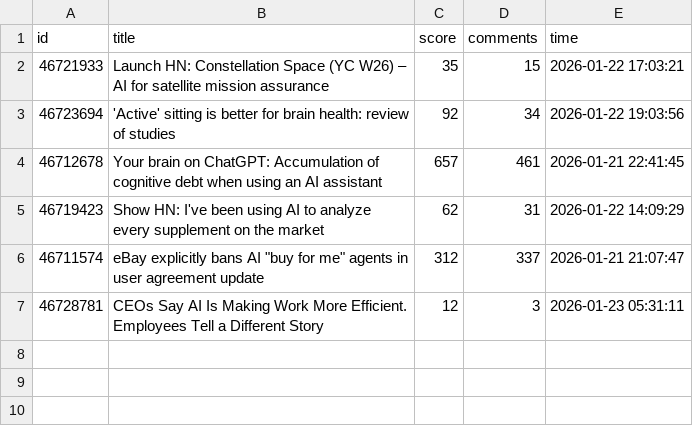
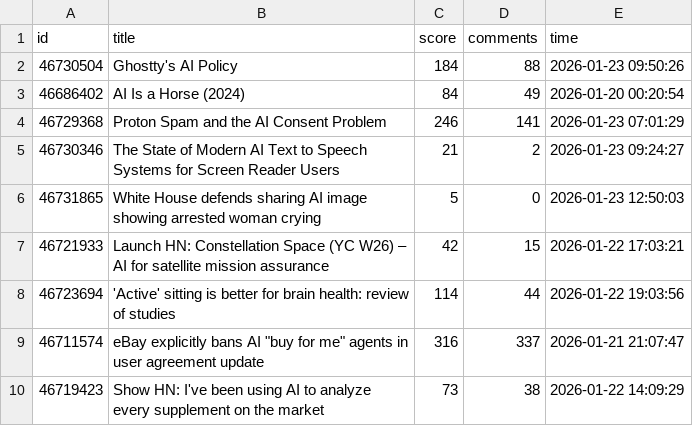
Before and after one commit to Vineeth2002/driftmonitor, a CSV file: data/raw/hackernews_2026-01-23.csv, drawn as a sheet.

```diff
--- a/data/raw/hackernews_2026-01-23.csv
+++ b/data/raw/hackernews_2026-01-23.csv
@@ -1,7 +1,10 @@
 id,title,score,comments,time
-46721933,Launch HN: Constellation Space (YC W26) – AI for satellite mission assurance,35,15,2026-01-22 17:03:21
-46723694,'Active' sitting is better for brain health: review of studies,92,34,2026-01-22 19:03:56
-46712678,Your brain on ChatGPT: Accumulation of cognitive debt when using an AI assistant,657,461,2026-01-21 22:41:45
-46719423,Show HN: I've been using AI to analyze every supplement on the market,62,31,2026-01-22 14:09:29
-46711574,"eBay explicitly bans AI ""buy for me"" agents in user agreement update",312,337,2026-01-21 21:07:47
-46728781,CEOs Say AI Is Making Work More Efficient. Employees Tell a Different Story,12,3,2026-01-23 05:31:11
+46730504,Ghostty's AI Policy,184,88,2026-01-23 09:50:26
+46686402,AI Is a Horse (2024),84,49,2026-01-20 00:20:54
+46729368,Proton Spam and the AI Consent Problem,246,141,2026-01-23 07:01:29
+46730346,The State of Modern AI Text to Speech Systems for Screen Reader Users,21,2,2026-01-23 09:24:27
+46731865,White House defends sharing AI image showing arrested woman crying,5,0,2026-01-23 12:50:03
+46721933,Launch HN: Constellation Space (YC W26) – AI for satellite mission assurance,42,15,2026-01-22 17:03:21
+46723694,'Active' sitting is better for brain health: review of studies,114,44,2026-01-22 19:03:56
+46711574,"eBay explicitly bans AI ""buy for me"" agents in user agreement update",316,337,2026-01-21 21:07:47
+46719423,Show HN: I've been using AI to analyze every supplement on the market,73,38,2026-01-22 14:09:29
```
Also changed, not shown: data/history/daily/daily_trends.csv, data/history/monthly/monthly_trends.csv, 4 other files.
